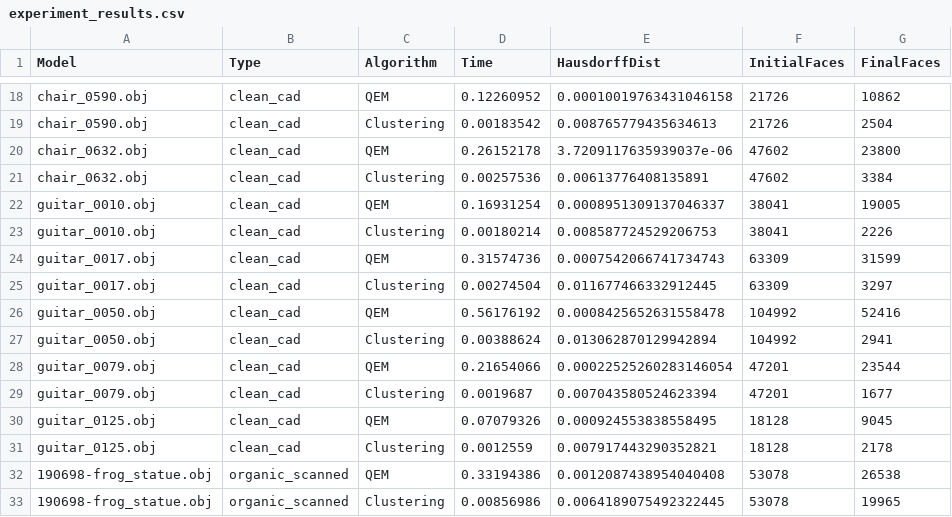
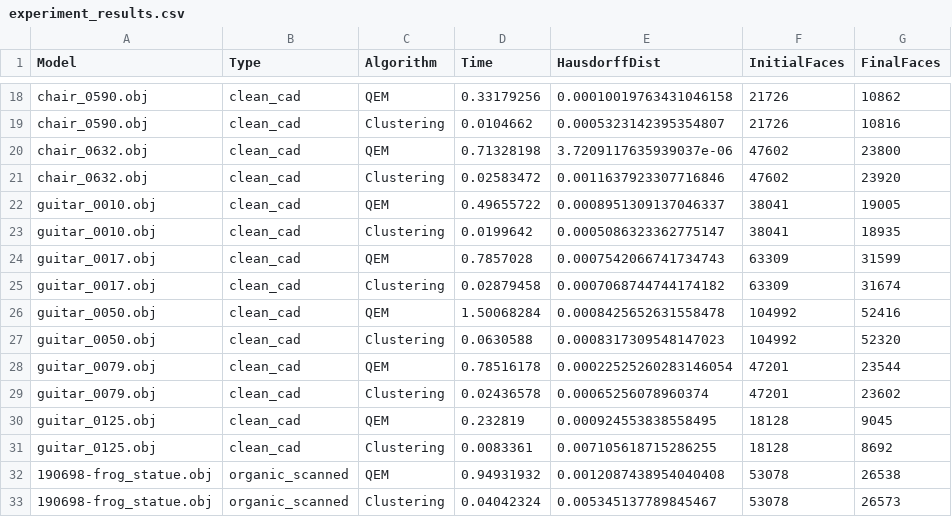
Before and after one commit to ahnafnafee/mesh-decimation-benchmark, a CSV file: experiment_results.csv, drawn as a sheet; only a part is shown, gaps mark what is left out; the diff covers the shown part only; the diff names each change by its address in the sheet, - before the commit and + after, or states it on an @@ line.

```diff
--- a/experiment_results.csv
+++ b/experiment_results.csv
-D18 (Time): 0.12260952
+D18 (Time): 0.33179256
-D19 (Time): 0.00183542
+D19 (Time): 0.0104662
-E19 (HausdorffDist): 0.008765779435634613
+E19 (HausdorffDist): 0.0005323142395354807
-G19 (FinalFaces): 2504
+G19 (FinalFaces): 10816
-D20 (Time): 0.26152178
+D20 (Time): 0.71328198
-D21 (Time): 0.00257536
+D21 (Time): 0.02583472
-E21 (HausdorffDist): 0.00613776408135891
+E21 (HausdorffDist): 0.0011637923307716846
-G21 (FinalFaces): 3384
+G21 (FinalFaces): 23920
-D22 (Time): 0.16931254
+D22 (Time): 0.49655722
-D23 (Time): 0.00180214
+D23 (Time): 0.0199642
-E23 (HausdorffDist): 0.008587724529206753
+E23 (HausdorffDist): 0.0005086323362775147
-G23 (FinalFaces): 2226
+G23 (FinalFaces): 18935
-D24 (Time): 0.31574736
+D24 (Time): 0.7857028
-D25 (Time): 0.00274504
+D25 (Time): 0.02879458
-E25 (HausdorffDist): 0.011677466332912445
+E25 (HausdorffDist): 0.0007068744744174182
-G25 (FinalFaces): 3297
+G25 (FinalFaces): 31674
-D26 (Time): 0.56176192
+D26 (Time): 1.50068284
-D27 (Time): 0.00388624
+D27 (Time): 0.0630588
-E27 (HausdorffDist): 0.013062870129942894
+E27 (HausdorffDist): 0.0008317309548147023
-G27 (FinalFaces): 2941
+G27 (FinalFaces): 52320
-D28 (Time): 0.21654066
+D28 (Time): 0.78516178
-D29 (Time): 0.0019687
+D29 (Time): 0.02436578
-E29 (HausdorffDist): 0.007043580524623394
+E29 (HausdorffDist): 0.00065256078960374
-G29 (FinalFaces): 1677
+G29 (FinalFaces): 23602
-D30 (Time): 0.07079326
+D30 (Time): 0.232819
-D31 (Time): 0.0012559
+D31 (Time): 0.0083361
-E31 (HausdorffDist): 0.007917443290352821
+E31 (HausdorffDist): 0.007105618715286255
-G31 (FinalFaces): 2178
+G31 (FinalFaces): 8692
-D32 (Time): 0.33194386
+D32 (Time): 0.94931932
-D33 (Time): 0.00856986
+D33 (Time): 0.04042324
-E33 (HausdorffDist): 0.0064189075492322445
+E33 (HausdorffDist): 0.005345137789845467
-G33 (FinalFaces): 19965
+G33 (FinalFaces): 26573
```
Also changed, not shown: 85 edited cells elsewhere in this file, 36 other files.
